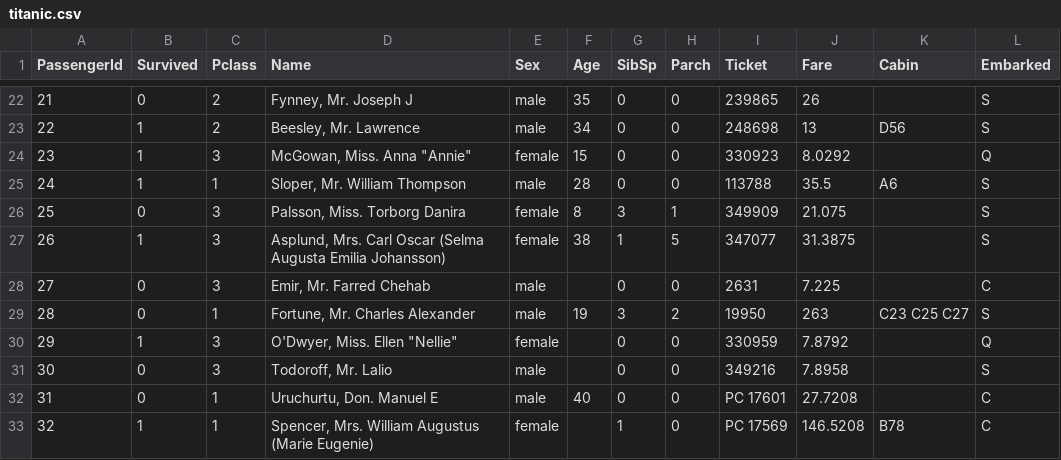
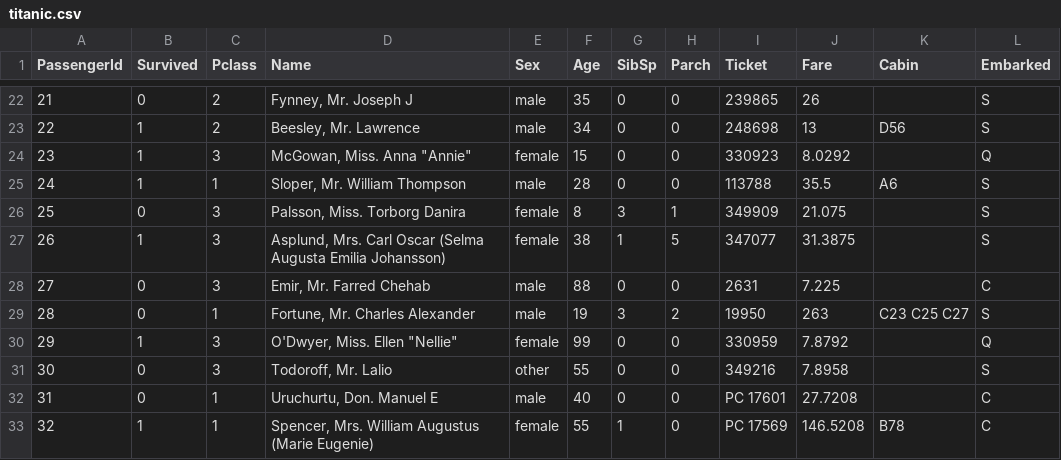
Before and after one commit to Shreya036/Shreya, a CSV file: titanic.csv, drawn as a sheet; only a part is shown, gaps mark what is left out; the diff covers the shown part only.

```diff
--- a/titanic.csv
+++ b/titanic.csv
@@ -27,7 +27,7 @@ PassengerId,Survived,Pclass,Name,Sex,Age,SibSp,Parch,Ticket,Fare,Cabin,Embarked
 26,1,3,"Asplund, Mrs. Carl Oscar (Selma Augusta Emilia Johansson)",female,38,1,5,347077,31.3875,,S
-27,0,3,"Emir, Mr. Farred Chehab",male,,0,0,2631,7.225,,C
+27,0,3,"Emir, Mr. Farred Chehab",male,88,0,0,2631,7.225,,C
 28,0,1,"Fortune, Mr. Charles Alexander",male,19,3,2,19950,263,C23 C25 C27,S
-29,1,3,"O'Dwyer, Miss. Ellen ""Nellie""",female,,0,0,330959,7.8792,,Q
-30,0,3,"Todoroff, Mr. Lalio",male,,0,0,349216,7.8958,,S
+29,1,3,"O'Dwyer, Miss. Ellen ""Nellie""",female,99,0,0,330959,7.8792,,Q
+30,0,3,"Todoroff, Mr. Lalio",other,55,0,0,349216,7.8958,,S
 31,0,1,"Uruchurtu, Don. Manuel E",male,40,0,0,PC 17601,27.7208,,C
-32,1,1,"Spencer, Mrs. William Augustus (Marie Eugenie)",female,,1,0,PC 17569,146.5208,B78,C
+32,1,1,"Spencer, Mrs. William Augustus (Marie Eugenie)",female,55,1,0,PC 17569,146.5208,B78,C
```
Also changed, not shown: 12 edited cells elsewhere in this file, 11 other files.
